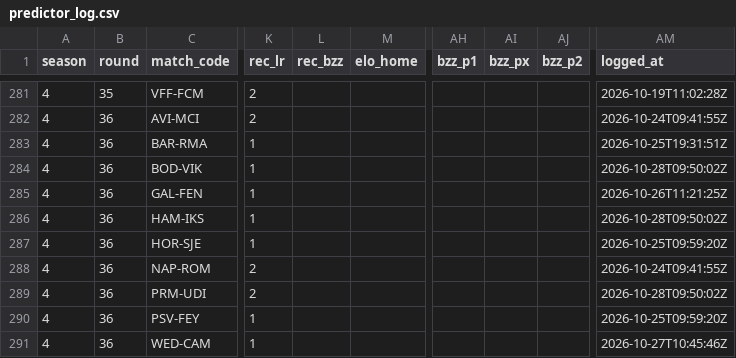
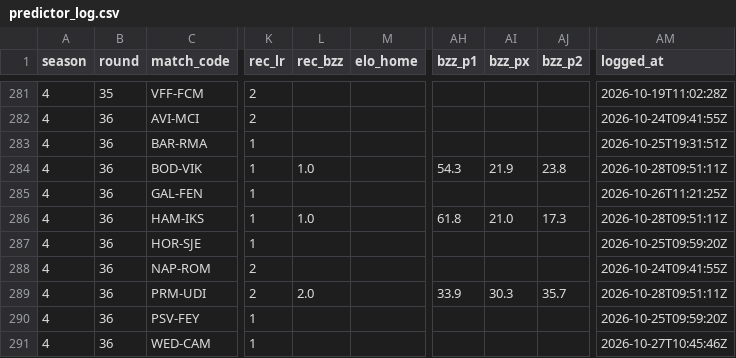
Before and after one commit to Stenner93/Odds, a CSV file: data/predictor_log.csv, drawn as a sheet; only a part is shown, gaps mark what is left out; the diff names each change by its address in the sheet, - before the commit and + after, or states it on an @@ line.

```diff
--- a/data/predictor_log.csv
+++ b/data/predictor_log.csv
-L284 (rec_bzz): (empty)
+L284 (rec_bzz): 1.0
-AH284 (bzz_p1): (empty)
+AH284 (bzz_p1): 54.3
-AI284 (bzz_px): (empty)
+AI284 (bzz_px): 21.9
-AJ284 (bzz_p2): (empty)
+AJ284 (bzz_p2): 23.8
-AM284 (logged_at): 2026-10-28T09:50:02Z
+AM284 (logged_at): 2026-10-28T09:51:11Z
-L286 (rec_bzz): (empty)
+L286 (rec_bzz): 1.0
-AH286 (bzz_p1): (empty)
+AH286 (bzz_p1): 61.8
-AI286 (bzz_px): (empty)
+AI286 (bzz_px): 21.0
-AJ286 (bzz_p2): (empty)
+AJ286 (bzz_p2): 17.3
-AM286 (logged_at): 2026-10-28T09:50:02Z
+AM286 (logged_at): 2026-10-28T09:51:11Z
-L289 (rec_bzz): (empty)
+L289 (rec_bzz): 2.0
-AH289 (bzz_p1): (empty)
+AH289 (bzz_p1): 33.9
-AI289 (bzz_px): (empty)
+AI289 (bzz_px): 30.3
-AJ289 (bzz_p2): (empty)
+AJ289 (bzz_p2): 35.7
-AM289 (logged_at): 2026-10-28T09:50:02Z
+AM289 (logged_at): 2026-10-28T09:51:11Z
```
Also changed, not shown: data/odds.csv, 1 other file.
